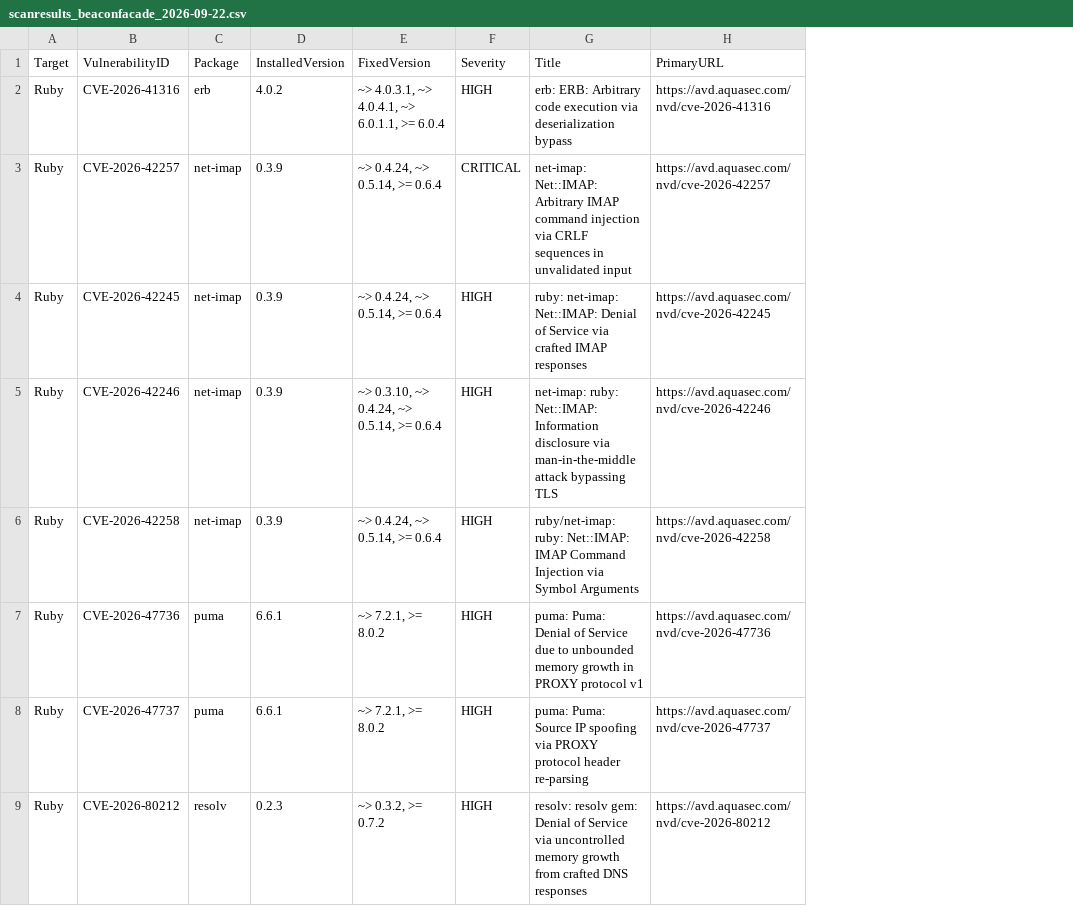
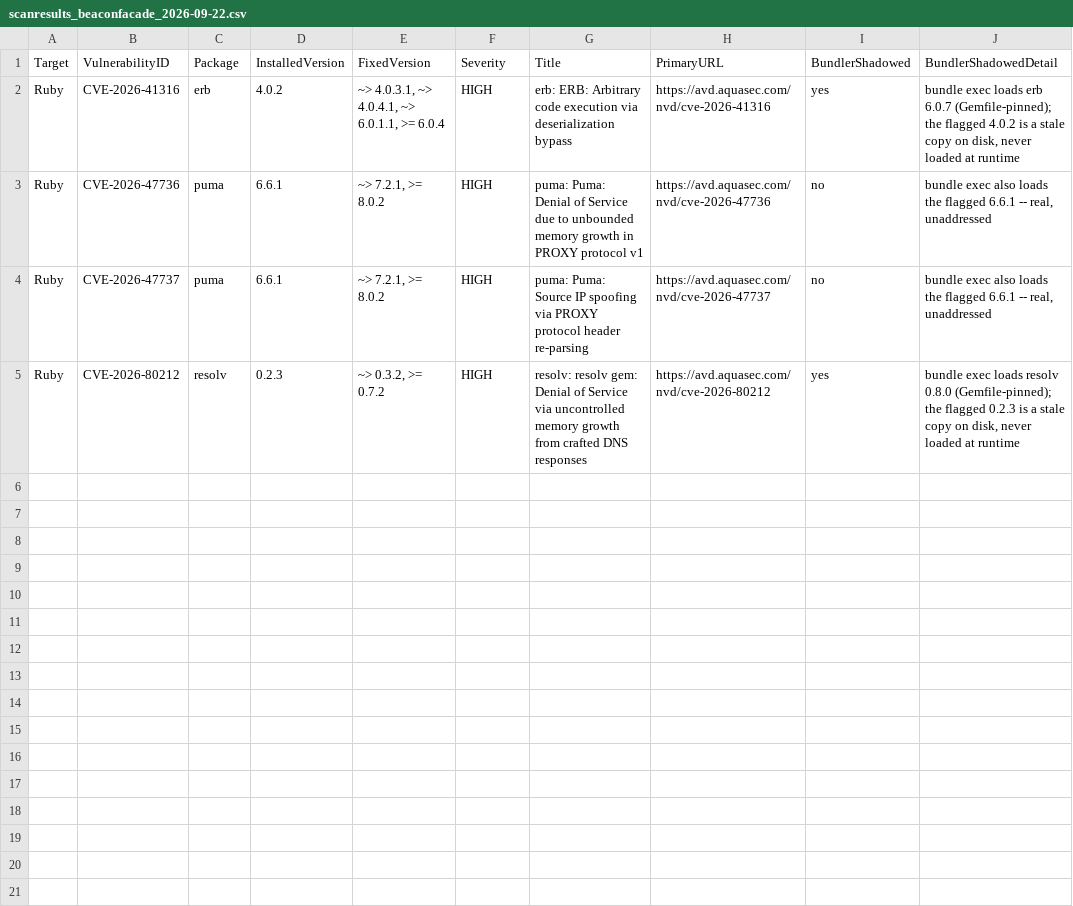
Before and after one commit to FAIR-Data-Systems/Severance, a CSV file: Security/security_scan_output/old/scanresults_beaconfacade_2026-09-22.csv, drawn as a sheet; removed rows and columns are numbered as before the commit, all else as after; the diff names each change by its address in the sheet, - before the commit and + after, or states it on an @@ line.

```diff
--- a/Security/security_scan_output/old/scanresults_beaconfacade_2026-09-22.csv
+++ b/Security/security_scan_output/old/scanresults_beaconfacade_2026-09-22.csv
+column I, rows 1-5: BundlerShadowed | yes | no | no | yes
+column J, rows 1-5: BundlerShadowedDetail | bundle exec loads erb 6.0.7 (Gemfile-pinned); the flagged 4.0.2 is a stale copy on disk, never loaded at runtime | bundle exec also loads the flagged 6.6.1 -- real, unaddressed | bundle exec also loads the flagged 6.6.1 -- real, unaddressed | bundle exec loads resolv 0.8.0 (Gemfile-pinned); the flagged 0.2.3 is a stale copy on disk, never loaded at runtime
-row 3: Ruby | CVE-2026-42257 | net-imap | 0.3.9 | ~> 0.4.24, ~> 0.5.14, >= 0.6.4 | CRITICAL | net-imap: Net::IMAP: Arbitrary IMAP command injection via CRLF sequences in unvalidated input | https://avd.aquasec.com/nvd/cve-2026-42257
-row 4: Ruby | CVE-2026-42245 | net-imap | 0.3.9 | ~> 0.4.24, ~> 0.5.14, >= 0.6.4 | HIGH | ruby: net-imap: Net::IMAP: Denial of Service via crafted IMAP responses | https://avd.aquasec.com/nvd/cve-2026-42245
-row 5: Ruby | CVE-2026-42246 | net-imap | 0.3.9 | ~> 0.3.10, ~> 0.4.24, ~> 0.5.14, >= 0.6.4 | HIGH | net-imap: ruby: Net::IMAP: Information disclosure via man-in-the-middle attack bypassing TLS | https://avd.aquasec.com/nvd/cve-2026-42246
-row 6: Ruby | CVE-2026-42258 | net-imap | 0.3.9 | ~> 0.4.24, ~> 0.5.14, >= 0.6.4 | HIGH | ruby/net-imap: ruby: Net::IMAP: IMAP Command Injection via Symbol Arguments | https://avd.aquasec.com/nvd/cve-2026-42258
```
Also changed, not shown: Security/security_scan_output/old/scanresults_shallotfacade_2026-09-22.csv, 21 other files.
